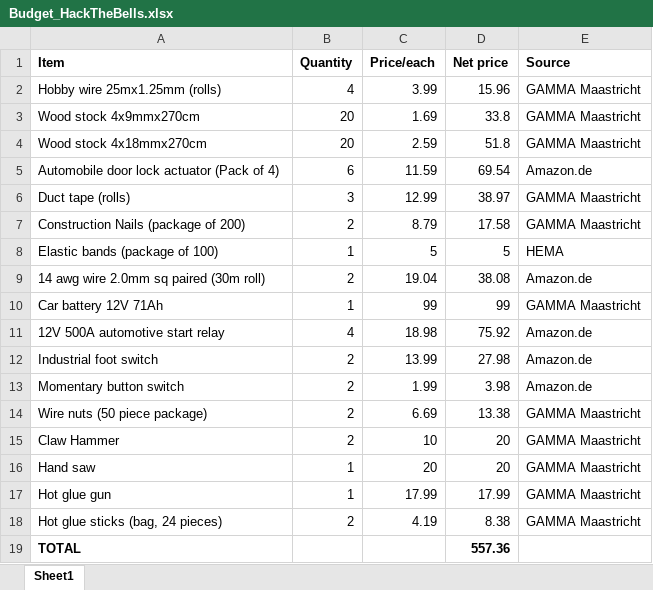
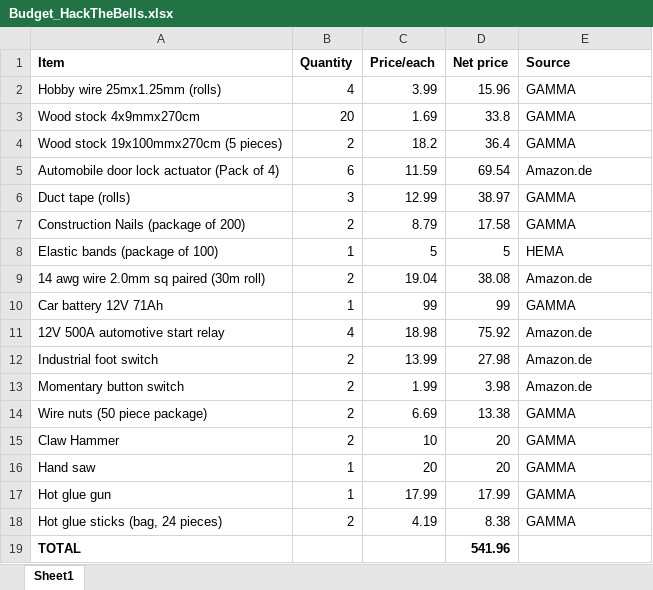
Before and after one commit to KeiranCantilina/Carillon-Soft-Register, an Excel workbook: Budget_HackTheBells.xlsx, sheet Sheet1, drawn as a sheet; values as stored, in another font and other column widths than the file's, no borders; removed rows and columns are numbered as before the commit, all else as after; the diff names each change by its address in the sheet, - before the commit and + after, or states it on an @@ line.

```diff
--- a/Budget_HackTheBells.xlsx (sheet Sheet1)
+++ b/Budget_HackTheBells.xlsx (sheet Sheet1)
-E2:E3 (Source): GAMMA Maastricht
+E2:E3 (Source): GAMMA
-row 4: Wood stock 4x18mmx270cm | 20 | 2.59 | 51.8 | GAMMA Maastricht
+row 4: Wood stock 19x100mmx270cm (5 pieces) | 2 | 18.2 | 36.4 | GAMMA
-E6:E7 (Source): GAMMA Maastricht
+E6:E7 (Source): GAMMA
-E10 (Source): GAMMA Maastricht
+E10 (Source): GAMMA
-E14:E18 (Source): GAMMA Maastricht
+E14:E18 (Source): GAMMA
-D19 (Net price): 557.36
+D19 (Net price): 541.96
```
Also changed, not shown: 1 other file.
